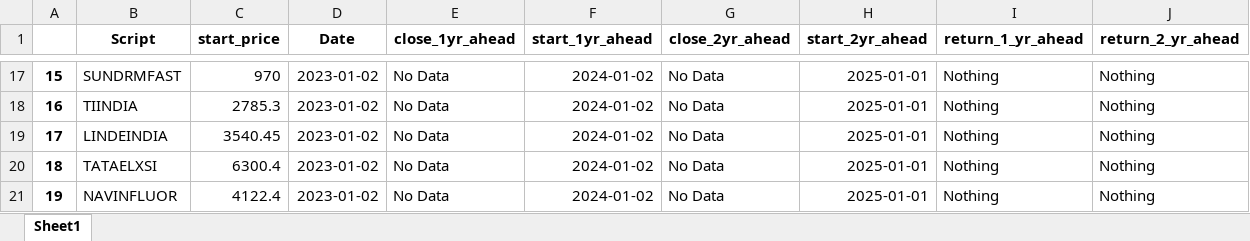
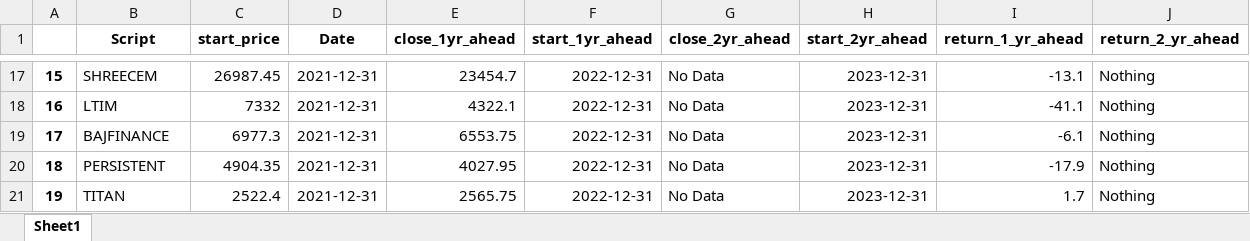
Before and after one commit to vanquish87/cagr-analysis, an Excel workbook: research/stock_returns_1yr.xlsx, sheet Sheet1, drawn as a sheet; only a part is shown, gaps mark what is left out; values as stored, in another font and other column widths than the file's, no borders; the diff covers the shown part only; the diff names each change by its address in the sheet, - before the commit and + after, or states it on an @@ line.

```diff
--- a/research/stock_returns_1yr.xlsx (sheet Sheet1)
+++ b/research/stock_returns_1yr.xlsx (sheet Sheet1)
-B17 (Script): SUNDRMFAST
+B17 (Script): SHREECEM
-C17 (start_price): 970
+C17 (start_price): 26987.45
-D17:D21 (Date): 2023-01-02
+D17:D21 (Date): 2021-12-31
-E17 (close_1yr_ahead): No Data
+E17 (close_1yr_ahead): 23454.7
-F17:F21 (start_1yr_ahead): 2024-01-02
+F17:F21 (start_1yr_ahead): 2022-12-31
-H17:H21 (start_2yr_ahead): 2025-01-01
+H17:H21 (start_2yr_ahead): 2023-12-31
-I17 (return_1_yr_ahead): Nothing
+I17 (return_1_yr_ahead): -13.1
-B18 (Script): TIINDIA
+B18 (Script): LTIM
-C18 (start_price): 2785.3
+C18 (start_price): 7332
-E18 (close_1yr_ahead): No Data
+E18 (close_1yr_ahead): 4322.1
-I18 (return_1_yr_ahead): Nothing
+I18 (return_1_yr_ahead): -41.1
-B19 (Script): LINDEINDIA
+B19 (Script): BAJFINANCE
-C19 (start_price): 3540.45
+C19 (start_price): 6977.3
-E19 (close_1yr_ahead): No Data
+E19 (close_1yr_ahead): 6553.75
-I19 (return_1_yr_ahead): Nothing
+I19 (return_1_yr_ahead): -6.1
-B20 (Script): TATAELXSI
+B20 (Script): PERSISTENT
-C20 (start_price): 6300.4
+C20 (start_price): 4904.35
-E20 (close_1yr_ahead): No Data
+E20 (close_1yr_ahead): 4027.95
-I20 (return_1_yr_ahead): Nothing
+I20 (return_1_yr_ahead): -17.9
-B21 (Script): NAVINFLUOR
+B21 (Script): TITAN
-C21 (start_price): 4122.4
+C21 (start_price): 2522.4
-E21 (close_1yr_ahead): No Data
+E21 (close_1yr_ahead): 2565.75
-I21 (return_1_yr_ahead): Nothing
+I21 (return_1_yr_ahead): 1.7
```
Also changed, not shown: 104 edited cells elsewhere in this sheet, research/stock_returns.xlsx, 5 other files.
